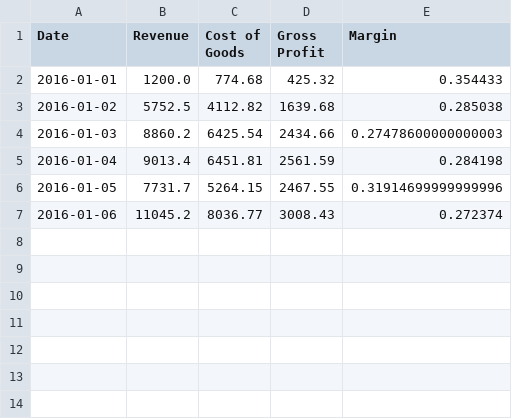
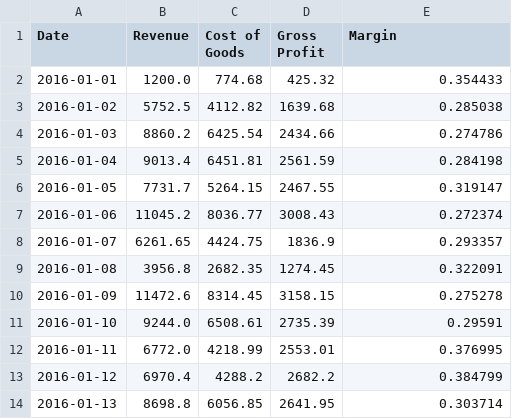
Before and after one commit to abakir/NGS-2.0, a CSV file: data_output/year_to_date_by_day.csv, drawn as a sheet.

```diff
--- a/data_output/year_to_date_by_day.csv
+++ b/data_output/year_to_date_by_day.csv
@@ -3,5 +3,12 @@ Date,Revenue,Cost of Goods,Gross Profit,Margin
 2016-01-02,5752.5,4112.82,1639.68,0.285038
-2016-01-03,8860.2,6425.54,2434.66,0.27478600000000003
+2016-01-03,8860.2,6425.54,2434.66,0.274786
 2016-01-04,9013.4,6451.81,2561.59,0.284198
-2016-01-05,7731.7,5264.15,2467.55,0.31914699999999996
+2016-01-05,7731.7,5264.15,2467.55,0.319147
 2016-01-06,11045.2,8036.77,3008.43,0.272374
+2016-01-07,6261.65,4424.75,1836.9,0.293357
+2016-01-08,3956.8,2682.35,1274.45,0.322091
+2016-01-09,11472.6,8314.45,3158.15,0.275278
+2016-01-10,9244.0,6508.61,2735.39,0.29591
+2016-01-11,6772.0,4218.99,2553.01,0.376995
+2016-01-12,6970.4,4288.2,2682.2,0.384799
+2016-01-13,8698.8,6056.85,2641.95,0.303714
```
Also changed, not shown: data_input/vend/vend-gross_profit-for-type-by-month.csv, data_input/vend/vend-total_revenue-for-type-by-month.csv, 47 other files.
